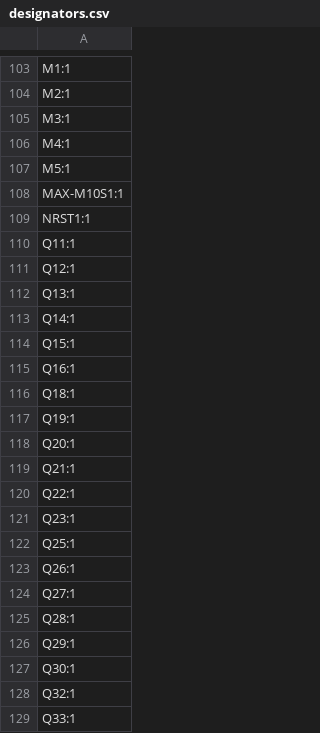
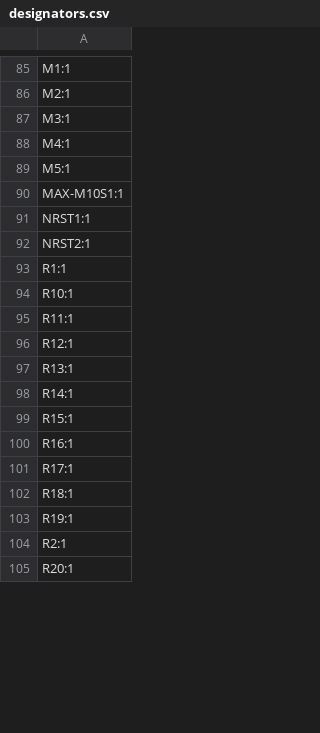
Before and after one commit to HAVOCFC/HAVOC, a CSV file: KICAD8/ProjectFile/production/designators.csv, drawn as a sheet; only a part is shown, gaps mark what is left out; the shorter side is filled out with more unchanged rows; the diff covers the shown part only.

```diff
--- a/KICAD8/ProjectFile/production/designators.csv
+++ b/KICAD8/ProjectFile/production/designators.csv
@@ -109,21 +91,2 @@ MAX-M10S1:1
 NRST1:1
-Q11:1
-Q12:1
-Q13:1
-Q14:1
-Q15:1
-Q16:1
-Q18:1
-Q19:1
-Q20:1
-Q21:1
-Q22:1
-Q23:1
-Q25:1
-Q26:1
-Q27:1
-Q28:1
-Q29:1
-Q30:1
-Q32:1
-Q33:1
+NRST2:1
```
Also changed, not shown: 4 added rows, 63 removed rows and 7 edited cells elsewhere in this file, KICAD8/ProjectFile/production/bom.csv, KICAD8/ProjectFile/production/positions.csv, 16 other files.
